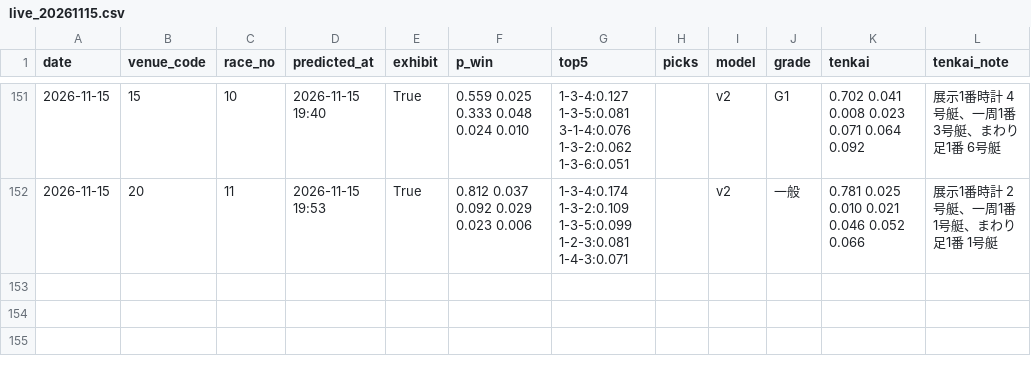
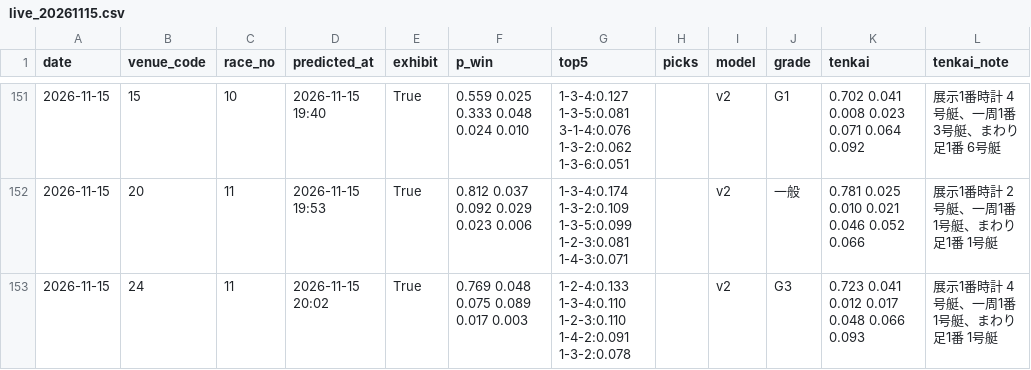
Before and after one commit to yadon-code/yoso-ai, a CSV file: data/predictions/live_20261115.csv, drawn as a sheet; only a part is shown, gaps mark what is left out.

```diff
--- a/data/predictions/live_20261115.csv
+++ b/data/predictions/live_20261115.csv
@@ -152 +152,2 @@ date,venue_code,race_no,predicted_at,exhibit,p_win,top5,picks,model,grade,tenkai
 2026-11-15,20,11,2026-11-15 19:53,True,0.812 0.037 0.092 0.029 0.023 0.006,1-3-4:0.174 1-3-2:0.109 1-3-5:0.099 1-2-3:0.081 1-4-3:0.071,,v2,一般,0.781 0.025 0.010 0.021 0.046 0.052 0.066,展示1番時計 2号艇、一周1番 1号艇、まわり足1番 1号艇
+2026-11-15,24,11,2026-11-15 20:02,True,0.769 0.048 0.075 0.089 0.017 0.003,1-2-4:0.133 1-3-4:0.110 1-2-3:0.110 1-4-2:0.091 1-3-2:0.078,,v2,G3,0.723 0.041 0.012 0.017 0.048 0.066 0.093,展示1番時計 4号艇、一周1番 1号艇、まわり足1番 1号艇
```
Also changed, not shown: data/odds_pre/pre_20261115.csv, data/paper/results_live.csv, 2 other files.
